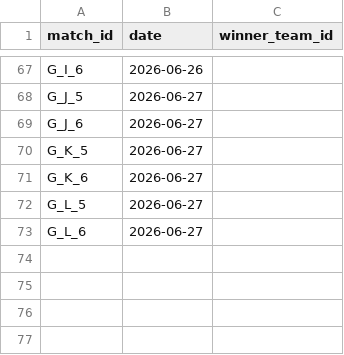
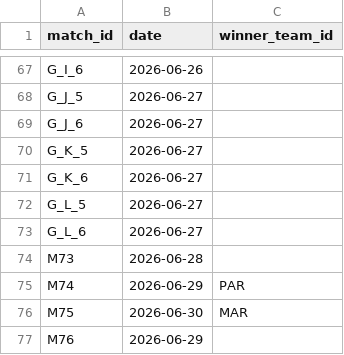
Before and after one commit to lukaspestalozzi/srftippspiel, a CSV file: tippspiel/data/tournaments/wc2026/results.csv, drawn as a sheet; only a part is shown, gaps mark what is left out; the diff names each change by its address in the sheet, - before the commit and + after, or states it on an @@ line.

```diff
--- a/tippspiel/data/tournaments/wc2026/results.csv
+++ b/tippspiel/data/tournaments/wc2026/results.csv
+row 74: M73 | 2026-06-28
+row 75: M74 | 2026-06-29 | PAR
+row 76: M75 | 2026-06-30 | MAR
+row 77: M76 | 2026-06-29
```
Also changed, not shown: tippspiel/data/tournaments/wc2026/odds.csv, tippspiel/data/tournaments/wc2026/odds_espn.csv, 4 other files.
